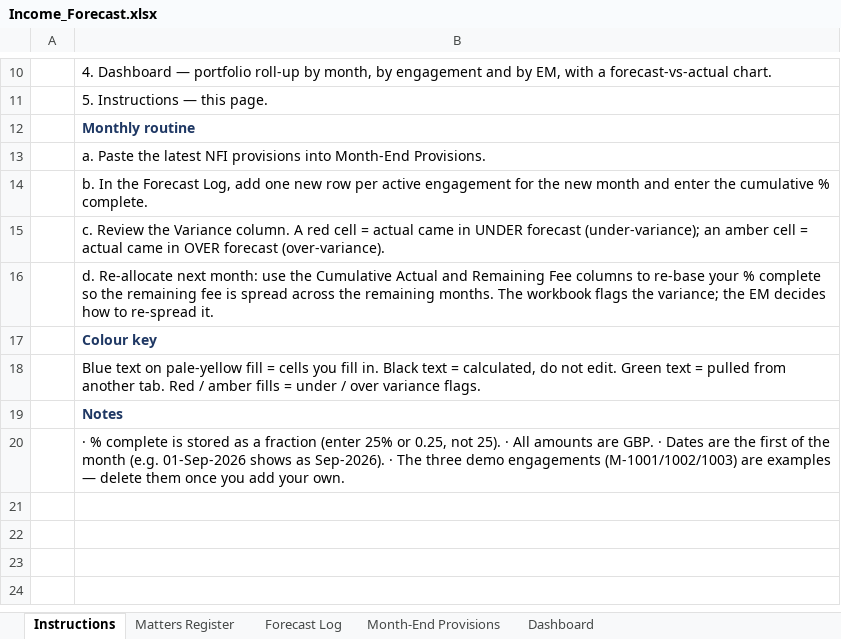
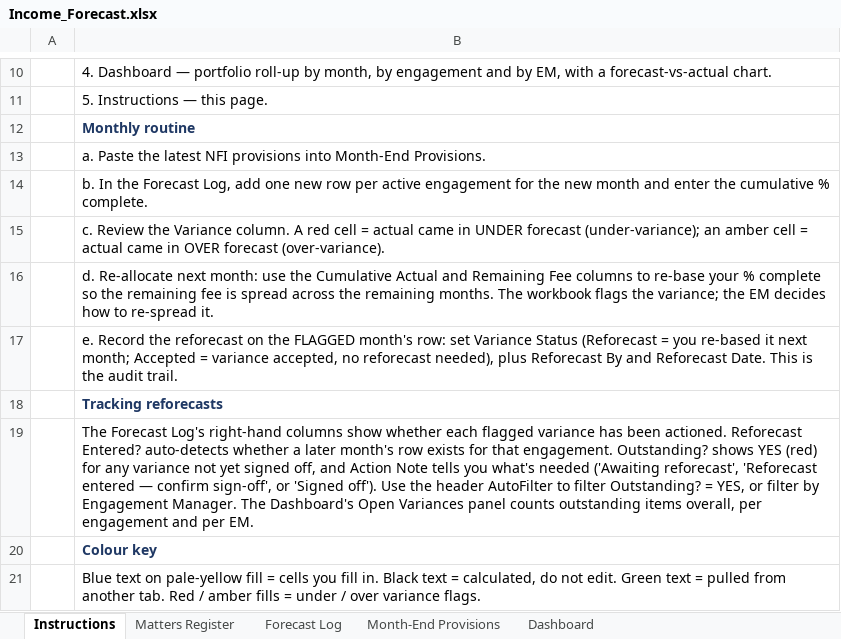
Before and after one commit to benn-web/cpg, an Excel workbook: Income_Forecast.xlsx, sheet Instructions, drawn as a sheet; only a part is shown, gaps mark what is left out; the shorter side is filled out with more unchanged rows; values as stored, in another font and other column widths than the file's, no borders; the diff names each change by its address in the sheet, - before the commit and + after, or states it on an @@ line.

```diff
--- a/Income_Forecast.xlsx (sheet Instructions)
+++ b/Income_Forecast.xlsx (sheet Instructions)
+row 17:  | e. Record the reforecast on the FLAGGED month's row: set Variance Status (Reforecast = you re-based it next month; Accepted = variance accepted, no reforecast needed), plus Reforecast By and Reforecast Date. This is the audit trail.
+row 18:  | Tracking reforecasts
+row 19:  | The Forecast Log's right-hand columns show whether each flagged variance has been actioned. Reforecast Entered? auto-detects whether a later month's row exists for that engagement. Outstanding? shows YES (red) for any variance not yet signed off, and Action Note tells you what's needed ('Awaiting reforecast', 'Reforecast entered — confirm sign-off', or 'Signed off'). Use the header AutoFilter to filter Outstanding? = YES, or filter by Engagement Manager. The Dashboard's Open Variances panel counts outstanding items overall, per engagement and per EM.
```
Also changed, not shown: sheet Forecast Log, sheet Dashboard, formulas that keep their value, charts or pictures, 1 other file.
